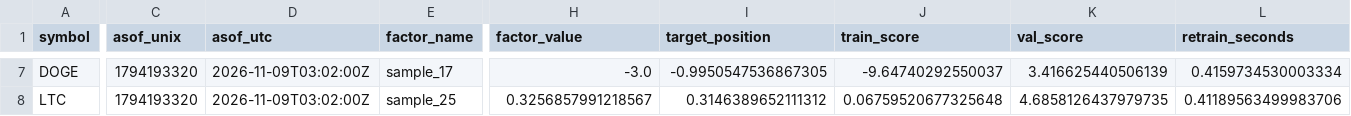
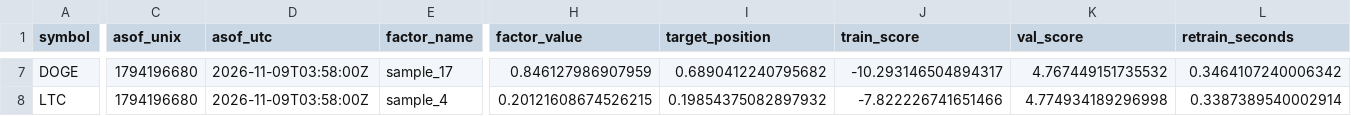
Before and after one commit to ngjuping/AlphaMaster, a CSV file: minute_alpha/portal_out/next_minute_positions.csv, drawn as a sheet; only a part is shown, gaps mark what is left out; the diff covers the shown part only; the diff names each change by its address in the sheet, - before the commit and + after, or states it on an @@ line.

```diff
--- a/minute_alpha/portal_out/next_minute_positions.csv
+++ b/minute_alpha/portal_out/next_minute_positions.csv
-C7:C8 (asof_unix): 1794193320
+C7:C8 (asof_unix): 1794196680
-D7:D8 (asof_utc): 2026-11-09T03:02:00Z
+D7:D8 (asof_utc): 2026-11-09T03:58:00Z
-H7 (factor_value): -3.0
+H7 (factor_value): 0.846127986907959
-I7 (target_position): -0.9950547536867305
+I7 (target_position): 0.6890412240795682
-J7 (train_score): -9.64740292550037
+J7 (train_score): -10.293146504894317
-K7 (val_score): 3.416625440506139
+K7 (val_score): 4.767449151735532
-L7 (retrain_seconds): 0.4159734530003334
+L7 (retrain_seconds): 0.3464107240006342
-E8 (factor_name): sample_25
+E8 (factor_name): sample_4
-H8 (factor_value): 0.3256857991218567
+H8 (factor_value): 0.20121608674526215
-I8 (target_position): 0.3146389652111312
+I8 (target_position): 0.19854375082897932
-J8 (train_score): 0.06759520677325648
+J8 (train_score): -7.822226741651466
-K8 (val_score): 4.6858126437979735
+K8 (val_score): 4.774934189296998
-L8 (retrain_seconds): 0.41189563499983706
+L8 (retrain_seconds): 0.3387389540002914
```
Also changed, not shown: 40 edited cells elsewhere in this file, 17 other files.
